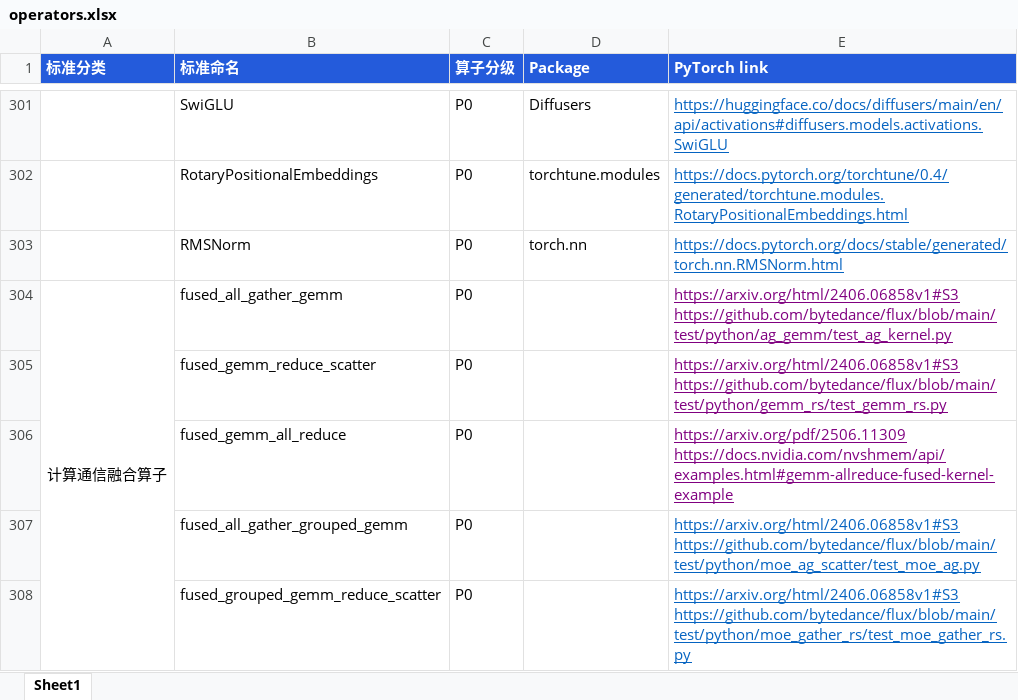
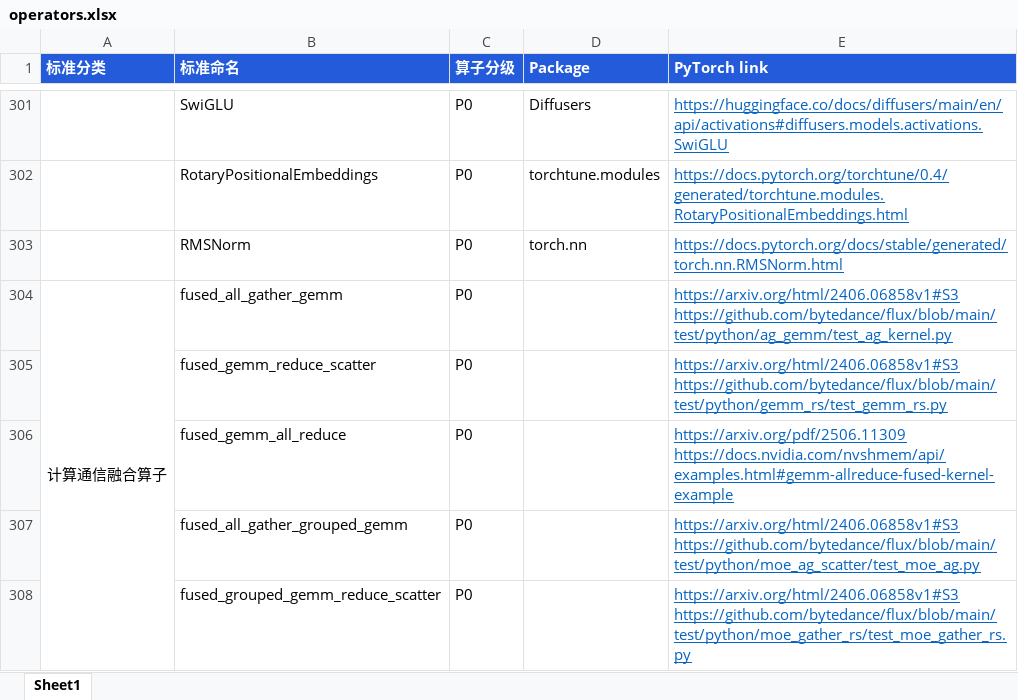
Before and after one commit to DeepLink-org/deeplink-rtd-docs, an Excel workbook: docs/doc/Operators/operators.xlsx, sheet Sheet1, drawn as a sheet; only a part is shown, gaps mark what is left out; values as stored, in another font and other column widths than the file's, no borders; the diff names each change by its address in the sheet, - before the commit and + after, or states it on an @@ line.

```diff
--- a/docs/doc/Operators/operators.xlsx (sheet Sheet1)
+++ b/docs/doc/Operators/operators.xlsx (sheet Sheet1)
-E304:E306 text colour: #800080
+E304:E306 text colour: #0563C1
```
Also changed, not shown: 1 other file.
